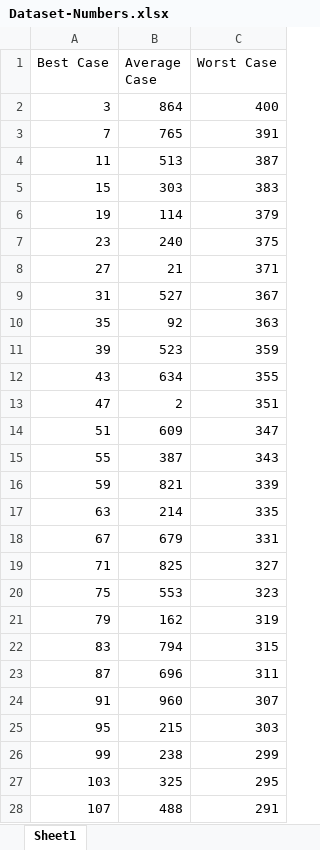
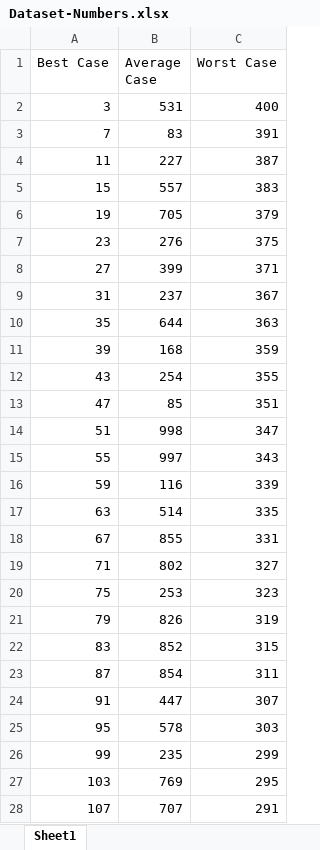
Before and after one commit to Al-Edrisy/sorting-algorithms-comparisons, an Excel workbook: Dataset-Numbers.xlsx, sheet Sheet1, drawn as a sheet; only a part is shown; values as stored, in another font and other column widths than the file's, no borders; charts and pictures and table styles not drawn; the diff covers the shown part only; the diff names each change by its address in the sheet, - before the commit and + after, or states it on an @@ line.

```diff
--- a/Dataset-Numbers.xlsx (sheet Sheet1)
+++ b/Dataset-Numbers.xlsx (sheet Sheet1)
-B2 (Average Case): 864
+B2 (Average Case): 531
-B3 (Average Case): 765
+B3 (Average Case): 83
-B4 (Average Case): 513
+B4 (Average Case): 227
-B5 (Average Case): 303
+B5 (Average Case): 557
-B6 (Average Case): 114
+B6 (Average Case): 705
-B7 (Average Case): 240
+B7 (Average Case): 276
-B8 (Average Case): 21
+B8 (Average Case): 399
-B9 (Average Case): 527
+B9 (Average Case): 237
-B10 (Average Case): 92
+B10 (Average Case): 644
-B11 (Average Case): 523
+B11 (Average Case): 168
-B12 (Average Case): 634
+B12 (Average Case): 254
-B13 (Average Case): 2
+B13 (Average Case): 85
-B14 (Average Case): 609
+B14 (Average Case): 998
-B15 (Average Case): 387
+B15 (Average Case): 997
-B16 (Average Case): 821
+B16 (Average Case): 116
-B17 (Average Case): 214
+B17 (Average Case): 514
-B18 (Average Case): 679
+B18 (Average Case): 855
-B19 (Average Case): 825
+B19 (Average Case): 802
-B20 (Average Case): 553
+B20 (Average Case): 253
-B21 (Average Case): 162
+B21 (Average Case): 826
-B22 (Average Case): 794
+B22 (Average Case): 852
-B23 (Average Case): 696
+B23 (Average Case): 854
-B24 (Average Case): 960
+B24 (Average Case): 447
-B25 (Average Case): 215
+B25 (Average Case): 578
-B26 (Average Case): 238
+B26 (Average Case): 235
-B27 (Average Case): 325
+B27 (Average Case): 769
-B28 (Average Case): 488
+B28 (Average Case): 707
```
Also changed, not shown: 72 edited cells elsewhere in this sheet, charts or pictures, 3 other files.
